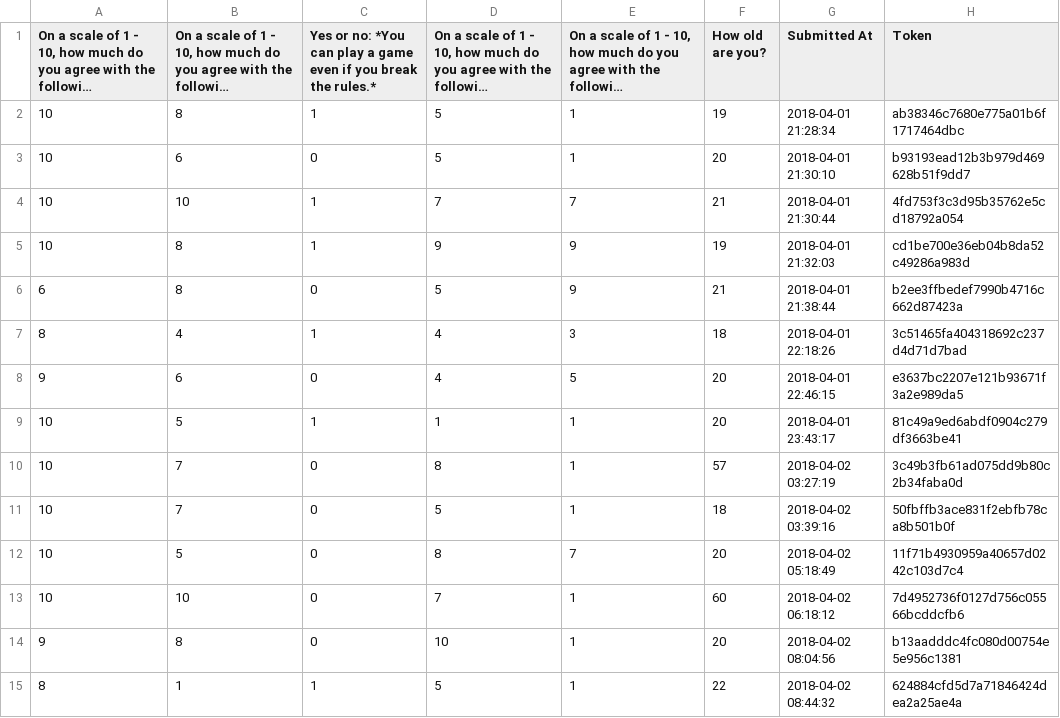
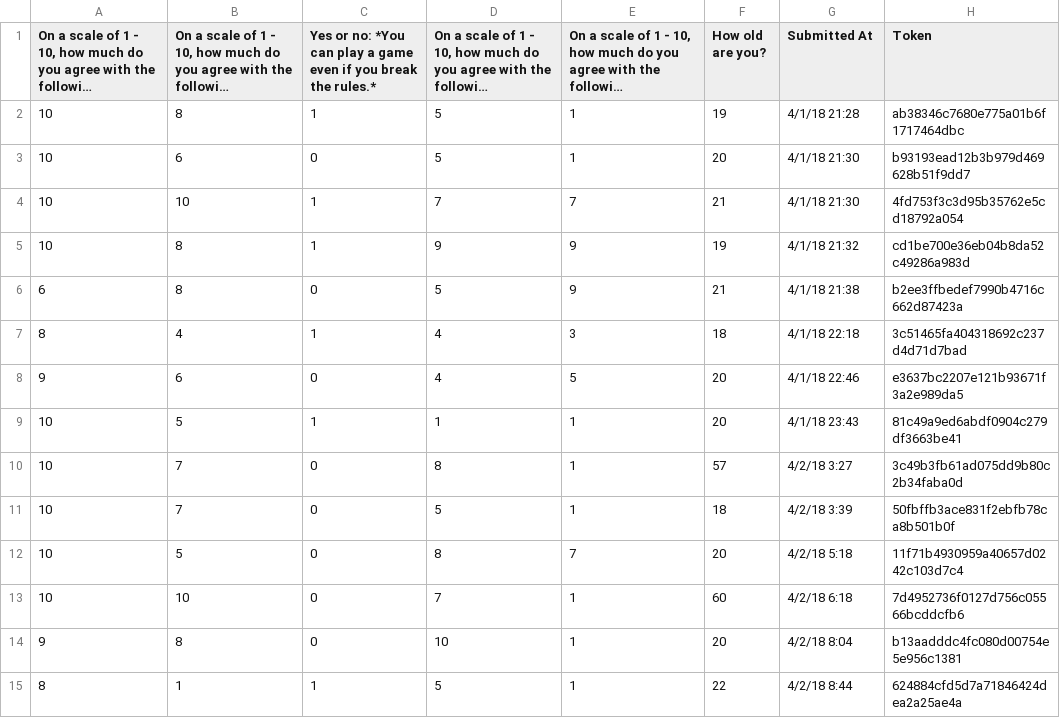
Before and after one commit to sidpremkumar/Machine-Learning-Age-Guesser, a CSV file: BUS3 Phil Final Responses - New typeform.csv, drawn as a sheet; only a part is shown; long unchanged cells end in …; the diff covers the shown part only; the diff names each change by its address in the sheet, - before the commit and + after, or states it on an @@ line.

```diff
--- a/BUS3 Phil Final Responses - New typeform.csv
+++ b/BUS3 Phil Final Responses - New typeform.csv
-G2 (Submitted At): 2018-04-01 21:28:34
+G2 (Submitted At): 4/1/18 21:28
-G3 (Submitted At): 2018-04-01 21:30:10
+G3 (Submitted At): 4/1/18 21:30
-G4 (Submitted At): 2018-04-01 21:30:44
+G4 (Submitted At): 4/1/18 21:30
-G5 (Submitted At): 2018-04-01 21:32:03
+G5 (Submitted At): 4/1/18 21:32
-G6 (Submitted At): 2018-04-01 21:38:44
+G6 (Submitted At): 4/1/18 21:38
-G7 (Submitted At): 2018-04-01 22:18:26
+G7 (Submitted At): 4/1/18 22:18
-G8 (Submitted At): 2018-04-01 22:46:15
+G8 (Submitted At): 4/1/18 22:46
-G9 (Submitted At): 2018-04-01 23:43:17
+G9 (Submitted At): 4/1/18 23:43
-G10 (Submitted At): 2018-04-02 03:27:19
+G10 (Submitted At): 4/2/18 3:27
-G11 (Submitted At): 2018-04-02 03:39:16
+G11 (Submitted At): 4/2/18 3:39
-G12 (Submitted At): 2018-04-02 05:18:49
+G12 (Submitted At): 4/2/18 5:18
-G13 (Submitted At): 2018-04-02 06:18:12
+G13 (Submitted At): 4/2/18 6:18
-G14 (Submitted At): 2018-04-02 08:04:56
+G14 (Submitted At): 4/2/18 8:04
-G15 (Submitted At): 2018-04-02 08:44:32
+G15 (Submitted At): 4/2/18 8:44
```
Also changed, not shown: 22 edited cells elsewhere in this file, 6 other files.
